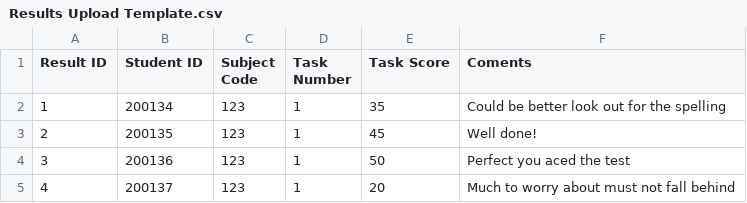
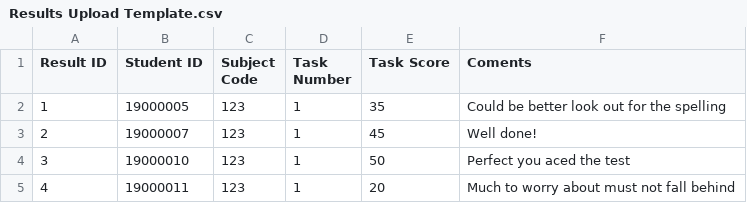
Before and after one commit to Simzmagic18/academics-tracker, a CSV file: Results Upload Template.csv, drawn as a sheet.

```diff
--- a/Results Upload Template.csv
+++ b/Results Upload Template.csv
@@ -1,5 +1,5 @@
 Result ID,Student ID,Subject Code,Task Number,Task Score,Coments
-1,200134,123,1,35,Could be better look out for the spelling
-2,200135,123,1,45,Well done!
-3,200136,123,1,50,Perfect you aced the test
-4,200137,123,1,20,Much to worry about must not fall behind
+1,19000005,123,1,35,Could be better look out for the spelling
+2,19000007,123,1,45,Well done!
+3,19000010,123,1,50,Perfect you aced the test
+4,19000011,123,1,20,Much to worry about must not fall behind
```
Also changed, not shown: Attendence Upload Template.csv, 1 other file.
